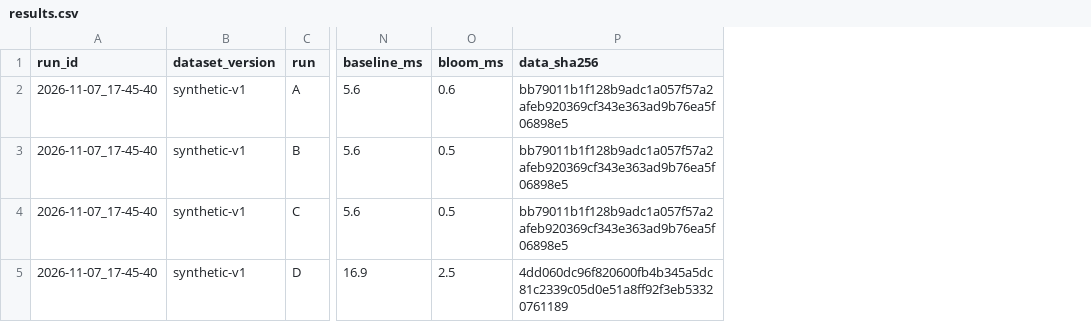
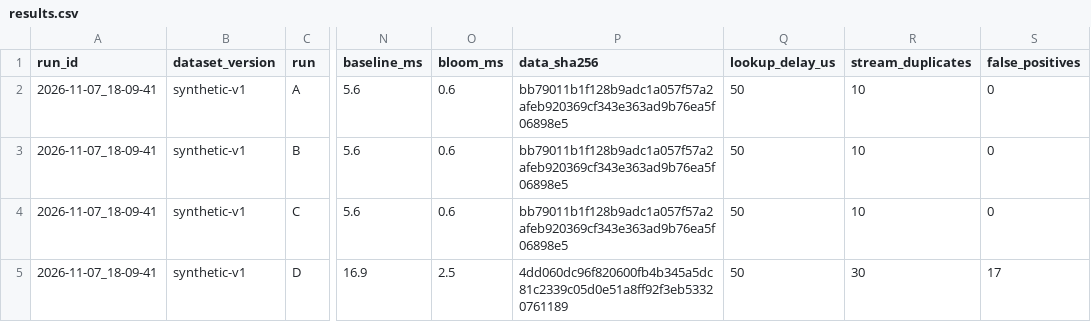
Before and after one commit to cikram/bloom-mlops-lab, a CSV file: reports/results.csv, drawn as a sheet; only a part is shown, gaps mark what is left out; the diff names each change by its address in the sheet, - before the commit and + after, or states it on an @@ line.

Commit message:
feat(report): measure memory against the exact-store baseline

```diff
--- a/reports/results.csv
+++ b/reports/results.csv
+column Q (lookup_delay_us), rows 2-5: all 50
+column R (stream_duplicates), rows 2-5: 10 | 10 | 10 | 30
+column S (false_positives), rows 2-5: 0 | 0 | 0 | 17
-A2:A5 (run_id): 2026-11-07_17-45-40
+A2:A5 (run_id): 2026-11-07_18-09-41
-O3:O4 (bloom_ms): 0.5
+O3:O4 (bloom_ms): 0.6
```
Also changed, not shown: 3 other files.
